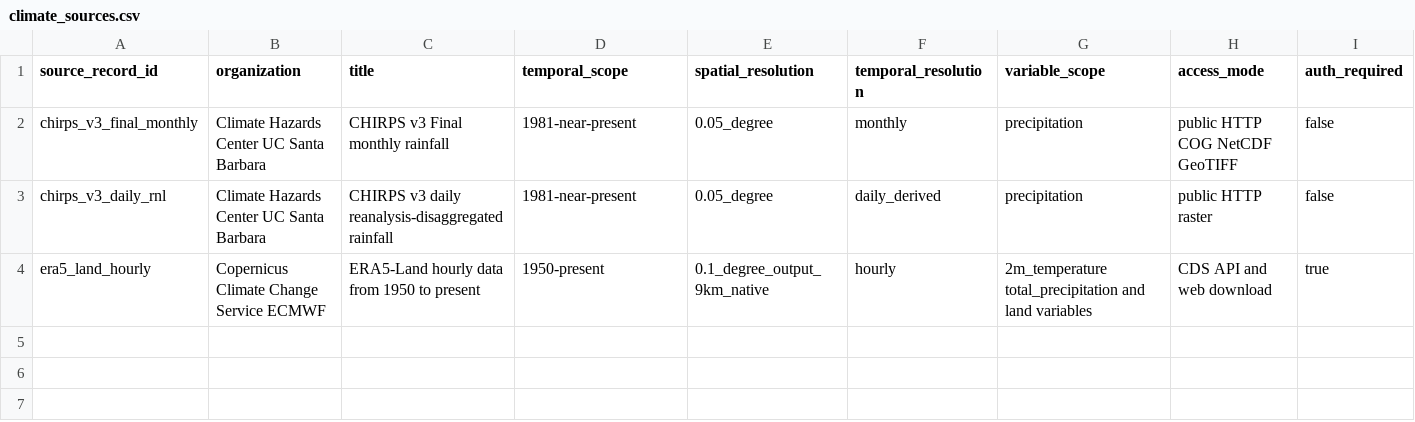
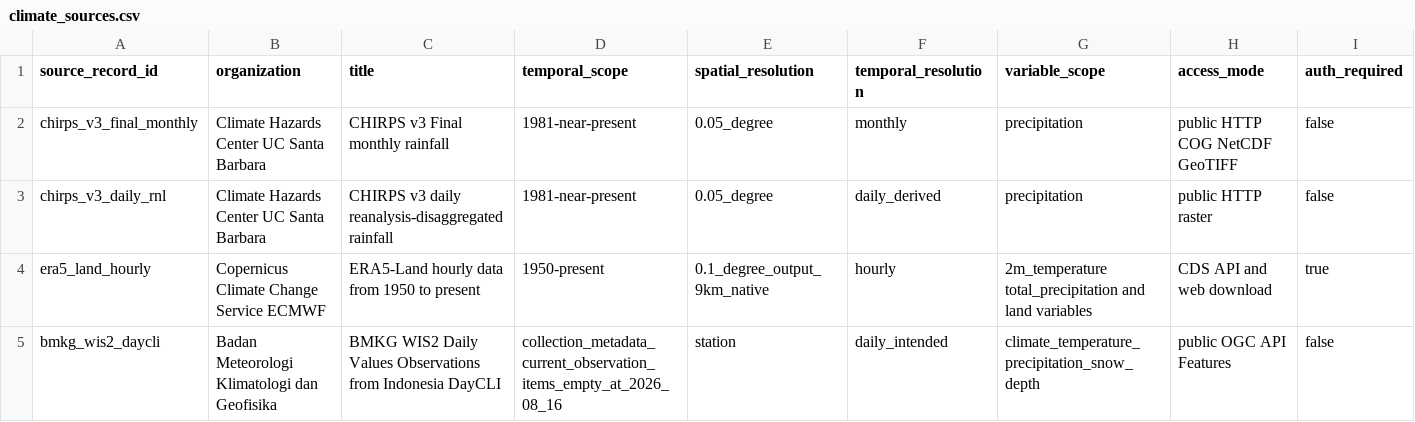
Before and after one commit to nabilrn/ranah-observatory, a CSV file: data/registries/climate_sources.csv, drawn as a sheet; only a part is shown; rows hold the shown columns only; the diff names each change by its address in the sheet, - before the commit and + after, or states it on an @@ line.

Commit message:
research: register BMKG WIS2 DayCLI metadata-only lane

```diff
--- a/data/registries/climate_sources.csv
+++ b/data/registries/climate_sources.csv
+row 5: bmkg_wis2_daycli | Badan Meteorologi Klimatologi dan Geofisika | BMKG WIS2 Daily Values Observations from Indonesia DayCLI | collection_metadata_current_observation_items_empty_at_2026_08_16 | station | daily_intended | climate_temperature_precipitation_snow_depth | public OGC API Features | false
```
